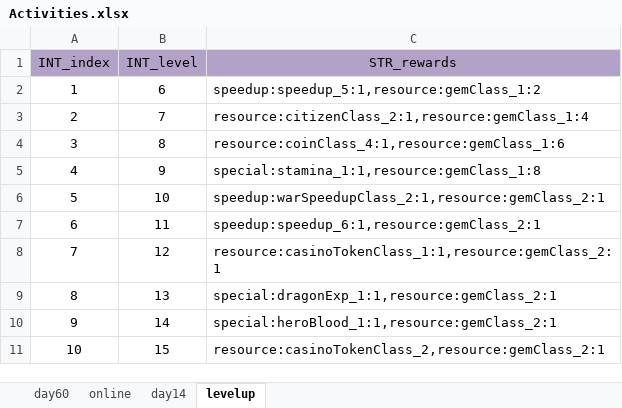
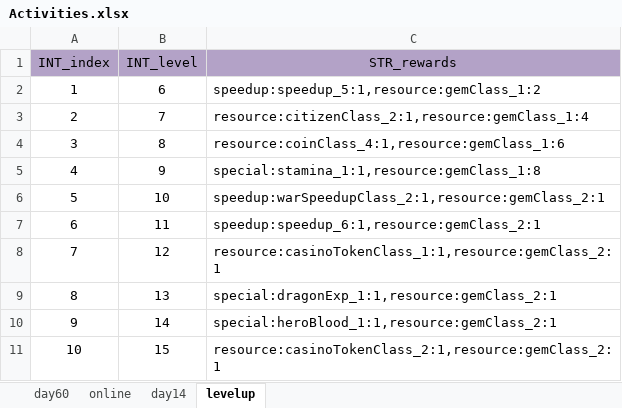
Before and after one commit to ModunZhang/kod_docs, an Excel workbook: datas/shared/Activities.xlsx, sheet levelup, drawn as a sheet; values as stored, in another font and other column widths than the file's, no borders; the diff names each change by its address in the sheet, - before the commit and + after, or states it on an @@ line.

```diff
--- a/datas/shared/Activities.xlsx (sheet levelup)
+++ b/datas/shared/Activities.xlsx (sheet levelup)
-C11 (STR_rewards): resource:casinoTokenClass_2,resource:gemClass_2:1
+C11 (STR_rewards): resource:casinoTokenClass_2:1,resource:gemClass_2:1
```
Also changed, not shown: sheet day14, datas/shared/GrowUpTasks.xlsx.
